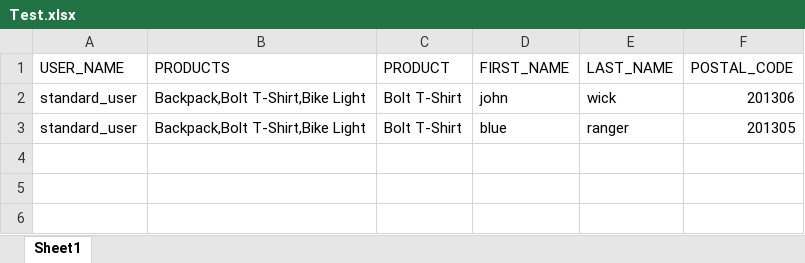
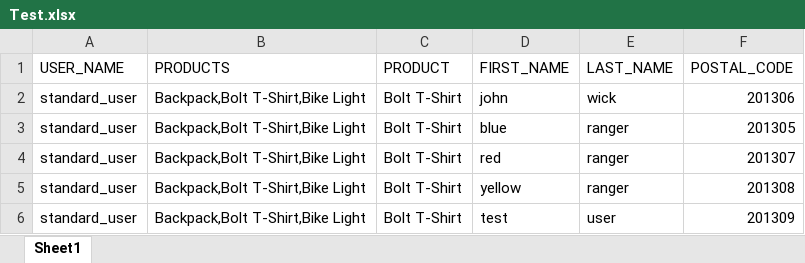
Before and after one commit to rohitsaraswat7865/Reqnroll_Playwright_CSharp, an Excel workbook: Playwright_BaseFramework/Playwright_BaseFramework/Features/Test.xlsx, sheet Sheet1, drawn as a sheet; values as stored, in another font and other column widths than the file's, no borders; charts and pictures not drawn; the diff names each change by its address in the sheet, - before the commit and + after, or states it on an @@ line.

```diff
--- a/Playwright_BaseFramework/Playwright_BaseFramework/Features/Test.xlsx (sheet Sheet1)
+++ b/Playwright_BaseFramework/Playwright_BaseFramework/Features/Test.xlsx (sheet Sheet1)
+row 4: standard_user | Backpack,Bolt T-Shirt,Bike Light | Bolt T-Shirt | red | ranger | 201307
+row 5: standard_user | Backpack,Bolt T-Shirt,Bike Light | Bolt T-Shirt | yellow | ranger | 201308
+row 6: standard_user | Backpack,Bolt T-Shirt,Bike Light | Bolt T-Shirt | test | user | 201309
```
Also changed, not shown: charts or pictures, 5 other files.
